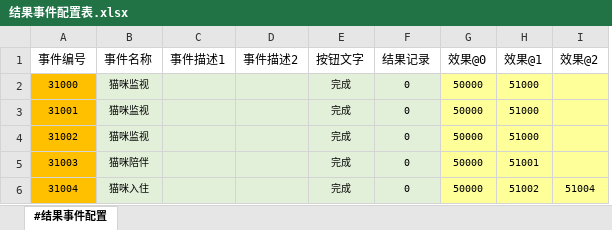
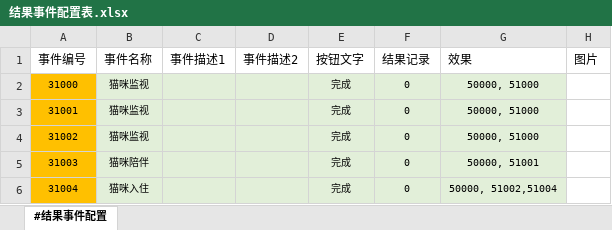
Before and after one commit to RadiumLZhang/Free-Casonry, an Excel workbook: ExcelConfig/pbjson/excel/结果事件配置表.xlsx, sheet #结果事件配置, drawn as a sheet; values as stored, in another font and other column widths than the file's, no borders; charts and pictures not drawn; removed rows and columns are numbered as before the commit, all else as after; the diff names each change by its address in the sheet, - before the commit and + after, or states it on an @@ line.

```diff
--- a/ExcelConfig/pbjson/excel/结果事件配置表.xlsx (sheet #结果事件配置)
+++ b/ExcelConfig/pbjson/excel/结果事件配置表.xlsx (sheet #结果事件配置)
-column G (效果@0), rows 2-6: all 50000
-column H (效果@1), rows 2-6: 51000 | 51000 | 51000 | 51001 | 51002
-column I (效果@2), row 6: 51004
+column G (效果), rows 2-6: 50000, 51000 | 50000, 51000 | 50000, 51000 | 50000, 51001 | 50000, 51002,51004
+column H (图片), empty
```
Also changed, not shown: charts or pictures, ExcelConfig/pbjson/excel/事件配置表.xlsx, ExcelConfig/pbjson/excel/人类信息表.xlsx, 6 other files.
